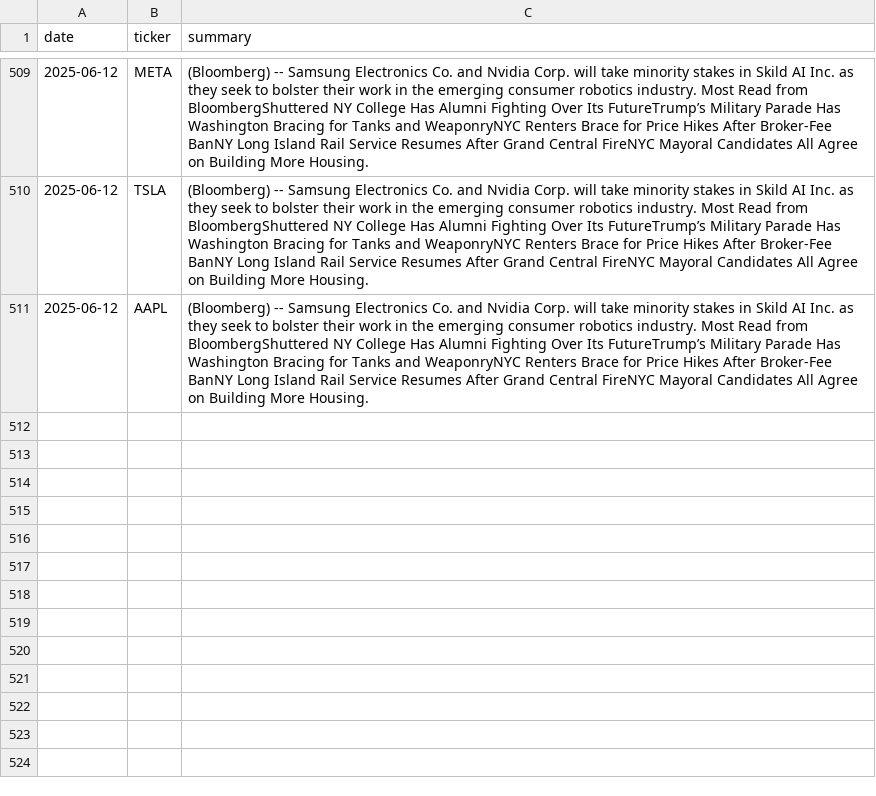
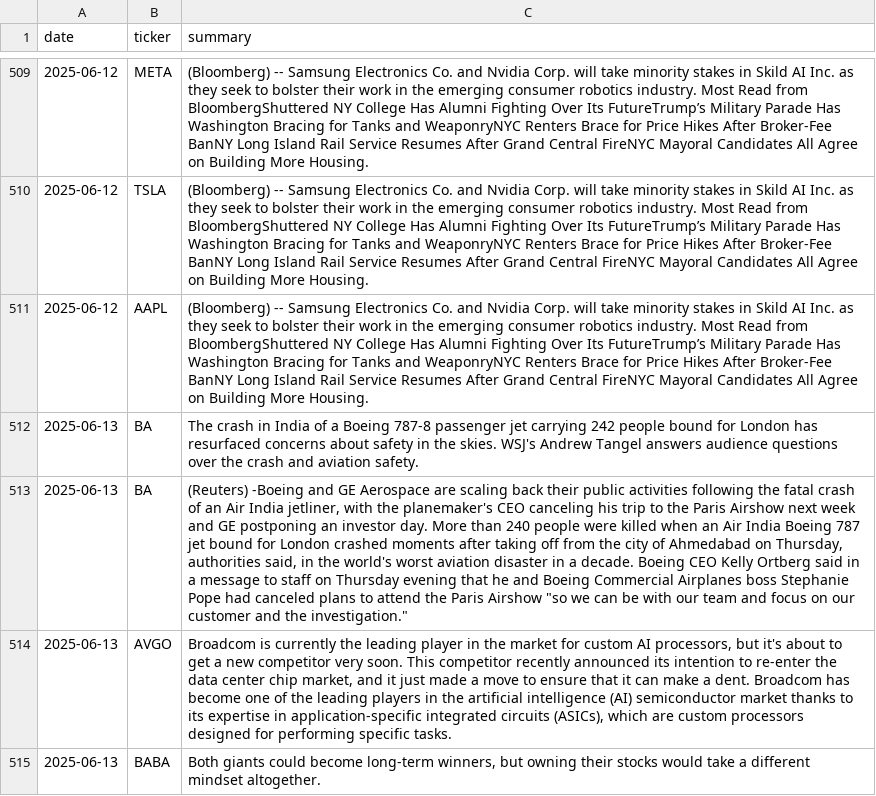
Before and after one commit to EmanFatima-ef/News_Sentiment_Analysis, a CSV file: daily_news_data.csv, drawn as a sheet; only a part is shown, gaps mark what is left out; the diff names each change by its address in the sheet, - before the commit and + after, or states it on an @@ line.

```diff
--- a/daily_news_data.csv
+++ b/daily_news_data.csv
+row 512: 2025-06-13 | BA | The crash in India of a Boeing 787-8 passenger jet carrying 242 people bound for London has resurfaced concerns about safety in the skies. WSJ's Andrew Tangel answers audience questions over the crash and aviation safety.
+row 513: 2025-06-13 | BA | (Reuters) -Boeing and GE Aerospace are scaling back their public activities following the fatal crash of an Air India jetliner, with the planemaker's CEO canceling his trip to the Paris Airshow next week and GE postponing an investor day. More than 240 people were killed when an Air India Boeing 787 jet bound for London crashed moments after taking off from the city of Ahmedabad on Thursday, authorities said, in the world's worst aviation disaster in a decade. Boeing CEO Kelly Ortberg said in a message to staff on Thursday evening that he and Boeing Commercial Airplanes boss Stephanie Pope had canceled plans to attend the Paris Airshow "so we can be with our team and focus on our customer and the investigation."
+row 514: 2025-06-13 | AVGO | Broadcom is currently the leading player in the market for custom AI processors, but it's about to get a new competitor very soon. This competitor recently announced its intention to re-enter the data center chip market, and it just made a move to ensure that it can make a dent. Broadcom has become one of the leading players in the artificial intelligence (AI) semiconductor market thanks to its expertise in application-specific integrated circuits (ASICs), which are custom processors designed for performing specific tasks.
+row 515: 2025-06-13 | BABA | Both giants could become long-term winners, but owning their stocks would take a different mindset altogether.
```
Also changed, not shown: daily_sentiment_counts.csv.
